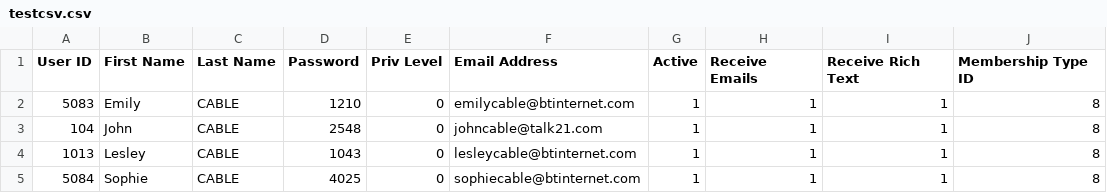
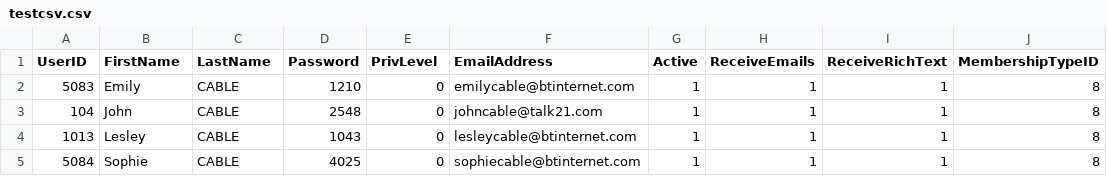
Before and after one commit to johnbcable/newtennis, a CSV file: www/testcsv.csv, drawn as a sheet.

```diff
--- a/www/testcsv.csv
+++ b/www/testcsv.csv
@@ -1,2 +1,2 @@
-User ID,First Name,Last Name,Password,Priv Level,Email Address,Active,Receive Emails,Receive Rich Text,Membership Type ID
+UserID,FirstName,LastName,Password,PrivLevel,EmailAddress,Active,ReceiveEmails,ReceiveRichText,MembershipTypeID
 5083,Emily,CABLE,1210,0,emilycable@btinternet.com,1,1,1,8
```
Also changed, not shown: 4 other files.
